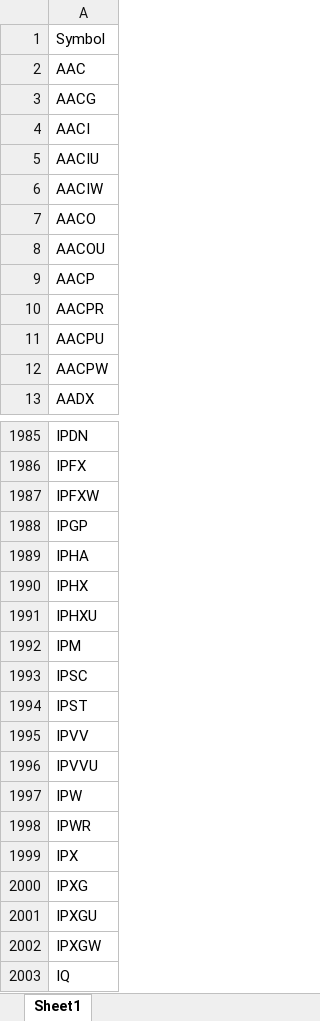
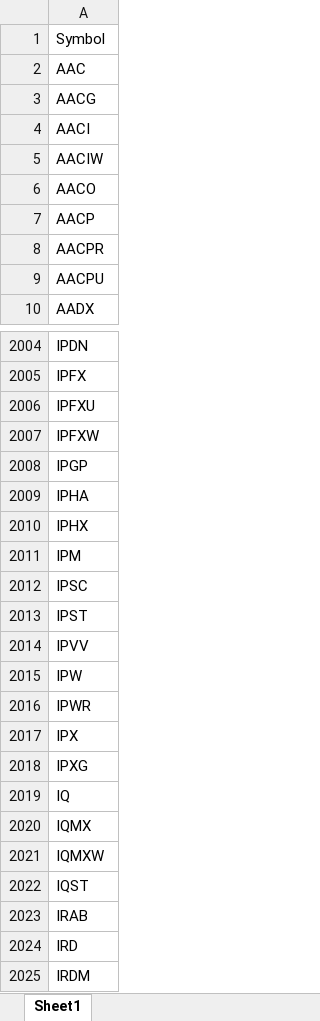
Before and after one commit to Kira11-ja/macd-scanner, an Excel workbook: results/momentum_symbols_filtered.xlsx, sheet Sheet1, drawn as a sheet; only a part is shown, gaps mark what is left out; the shorter side is filled out with more unchanged rows; values as stored, in another font and other column widths than the file's, no borders; removed rows and columns are numbered as before the commit, all else as after; the diff covers the shown part only; the diff names each change by its address in the sheet, - before the commit and + after, or states it on an @@ line.

```diff
--- a/results/momentum_symbols_filtered.xlsx (sheet Sheet1)
+++ b/results/momentum_symbols_filtered.xlsx (sheet Sheet1)
-row 5: AACIU
-row 8: AACOU
-row 12: AACPW
+row 2006: IPFXU
-row 1991: IPHXU
-row 1996: IPVVU
-row 2001: IPXGU
-row 2002: IPXGW
```
Also changed, not shown: 121 added rows, 73 removed rows and 13 edited cells elsewhere in this sheet, results/momentum_failcodes_latest.xlsx, results/momentum_merged_latest.xlsx, 9 other files.
